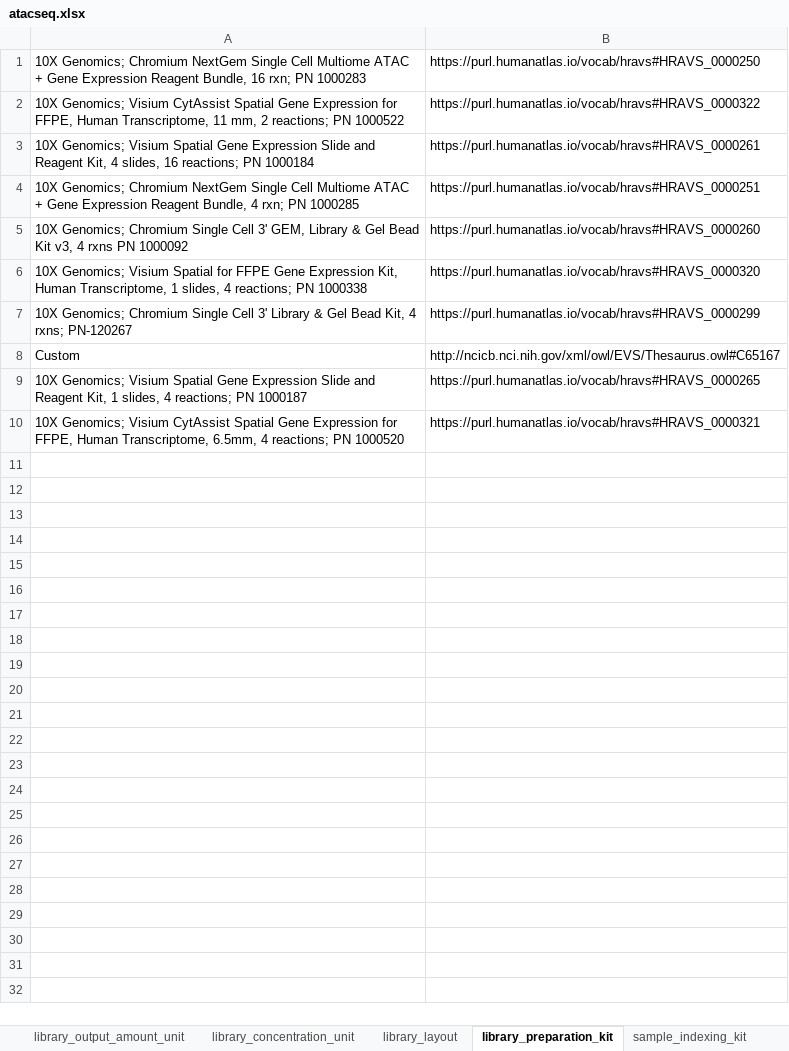
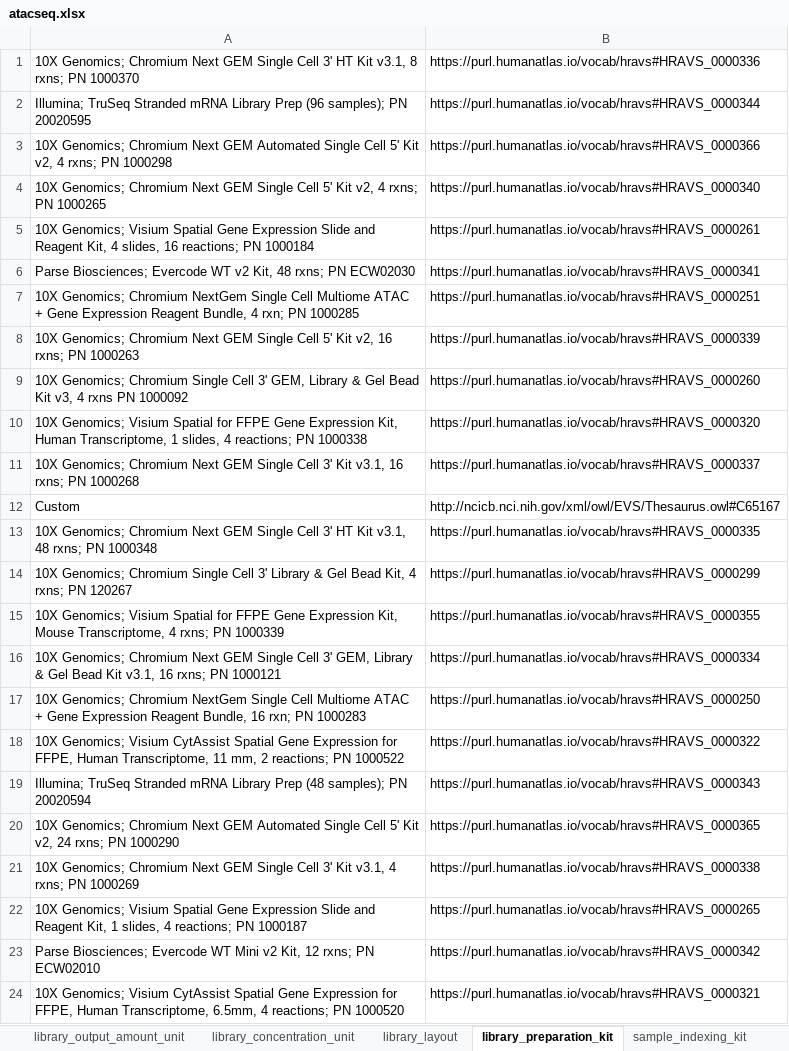
Before and after one commit to hubmapconsortium/dataset-metadata-spreadsheet, an Excel workbook: atacseq/latest/atacseq.xlsx, sheet library_preparation_kit, drawn as a sheet; values as stored, in another font and other column widths than the file's, no borders; addresses are those after the commit; the diff names each change by its address in the sheet, - before the commit and + after, or states it on an @@ line.

```diff
--- a/atacseq/latest/atacseq.xlsx (sheet library_preparation_kit)
+++ b/atacseq/latest/atacseq.xlsx (sheet library_preparation_kit)
+row 1: 10X Genomics; Chromium Next GEM Single Cell 3' HT Kit v3.1, 8 rxns; PN 1000370 | https://purl.humanatlas.io/vocab/hravs#HRAVS_0000336
+row 2: Illumina; TruSeq Stranded mRNA Library Prep (96 samples); PN 20020595 | https://purl.humanatlas.io/vocab/hravs#HRAVS_0000344
+row 3: 10X Genomics; Chromium Next GEM Automated Single Cell 5' Kit v2, 4 rxns; PN 1000298 | https://purl.humanatlas.io/vocab/hravs#HRAVS_0000366
+row 4: 10X Genomics; Chromium Next GEM Single Cell 5' Kit v2, 4 rxns; PN 1000265 | https://purl.humanatlas.io/vocab/hravs#HRAVS_0000340
@@ row 3 moved to row 5: 10X Genomics; Visium Spatial Gene Expres… @@
+row 6: Parse Biosciences; Evercode WT v2 Kit, 48 rxns; PN ECW02030 | https://purl.humanatlas.io/vocab/hravs#HRAVS_0000341
@@ row 4 moved to row 7: 10X Genomics; Chromium NextGem Single Ce… @@
+row 8: 10X Genomics; Chromium Next GEM Single Cell 5' Kit v2, 16 rxns; PN 1000263 | https://purl.humanatlas.io/vocab/hravs#HRAVS_0000339
+row 9: 10X Genomics; Chromium Single Cell 3' GEM, Library & Gel Bead Kit v3, 4 rxns PN 1000092 | https://purl.humanatlas.io/vocab/hravs#HRAVS_0000260
@@ row 6 moved to row 10: 10X Genomics; Visium Spatial for FFPE Ge… @@
+row 11: 10X Genomics; Chromium Next GEM Single Cell 3' Kit v3.1, 16 rxns; PN 1000268 | https://purl.humanatlas.io/vocab/hravs#HRAVS_0000337
@@ row 8 moved to row 12: Custom @@
+row 13: 10X Genomics; Chromium Next GEM Single Cell 3' HT Kit v3.1, 48 rxns; PN 1000348 | https://purl.humanatlas.io/vocab/hravs#HRAVS_0000335
+row 14: 10X Genomics; Chromium Single Cell 3' Library & Gel Bead Kit, 4 rxns; PN 120267 | https://purl.humanatlas.io/vocab/hravs#HRAVS_0000299
+row 15: 10X Genomics; Visium Spatial for FFPE Gene Expression Kit, Mouse Transcriptome, 4 rxns; PN 1000339 | https://purl.humanatlas.io/vocab/hravs#HRAVS_0000355
+row 16: 10X Genomics; Chromium Next GEM Single Cell 3' GEM, Library & Gel Bead Kit v3.1, 16 rxns; PN 1000121 | https://purl.humanatlas.io/vocab/hravs#HRAVS_0000334
+row 19: Illumina; TruSeq Stranded mRNA Library Prep (48 samples); PN 20020594 | https://purl.humanatlas.io/vocab/hravs#HRAVS_0000343
-A20: …Genomics; Chromium Single Cell 3' GEM, Library & Gel Bead Kit v3, 4 rxns PN 1000092
+A20: …Genomics; Chromium Next GEM Automated Single Cell 5' Kit v2, 24 rxns; PN 1000290
-B20: https://purl.humanatlas.io/vocab/hravs#HRAVS_0000260
+B20: https://purl.humanatlas.io/vocab/hravs#HRAVS_0000365
-A21: …Genomics; Chromium Single Cell 3' Library & Gel Bead Kit, 4 rxns; PN-120267
+A21: …Genomics; Chromium Next GEM Single Cell 3' Kit v3.1, 4 rxns; PN 1000269
-B21: https://purl.humanatlas.io/vocab/hravs#HRAVS_0000299
+B21: https://purl.humanatlas.io/vocab/hravs#HRAVS_0000338
+row 23: Parse Biosciences; Evercode WT Mini v2 Kit, 12 rxns; PN ECW02010 | https://purl.humanatlas.io/vocab/hravs#HRAVS_0000342
```
Also changed, not shown: sheet sample_indexing_kit, sheet acquisition_instrument_model, sheet sequencing_reagent_kit, sheet preparation_instrument_kit, sheet preparation_instrument_vendor, sheet preparation_instrument_model, 2 more sheets, atacseq/v3.0.0/atacseq-v3.0.0.xlsx, rnaseq/latest/rnaseq.xlsx, 1 other file.
